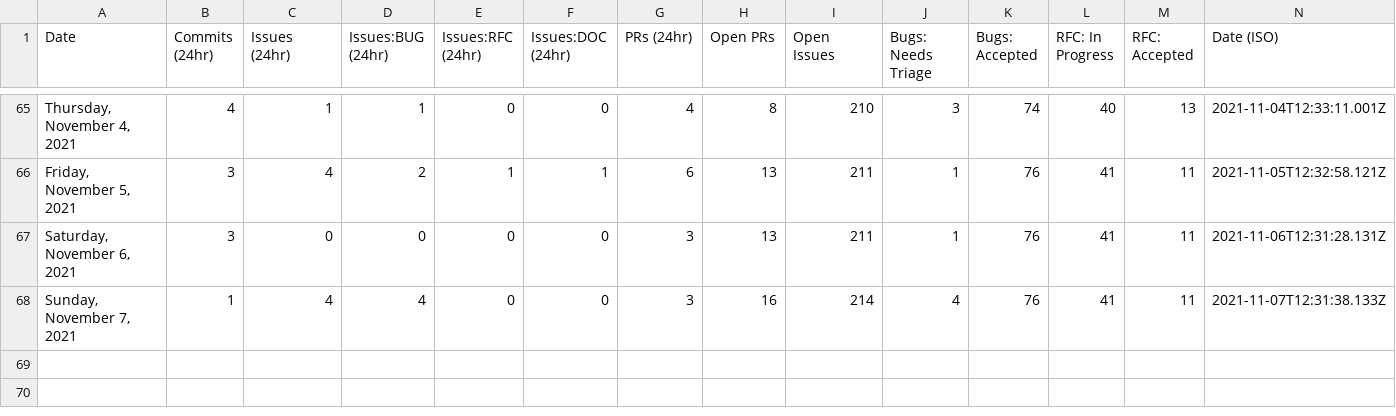
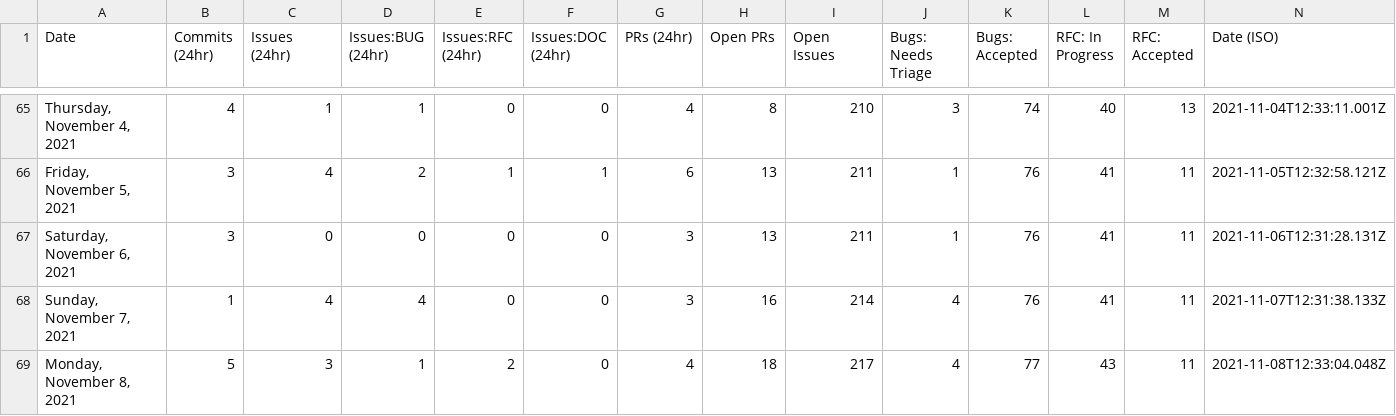
Before and after one commit to akellbl4/astro, a CSV file: scripts/stats/stats.csv, drawn as a sheet; only a part is shown, gaps mark what is left out; the diff names each change by its address in the sheet, - before the commit and + after, or states it on an @@ line.

```diff
--- a/scripts/stats/stats.csv
+++ b/scripts/stats/stats.csv
+row 69: Monday, November 8, 2021 | 5 | 3 | 1 | 2 | 0 | 4 | 18 | 217 | 4 | 77 | 43 | 11 | 2021-11-08T12:33:04.048Z
```
